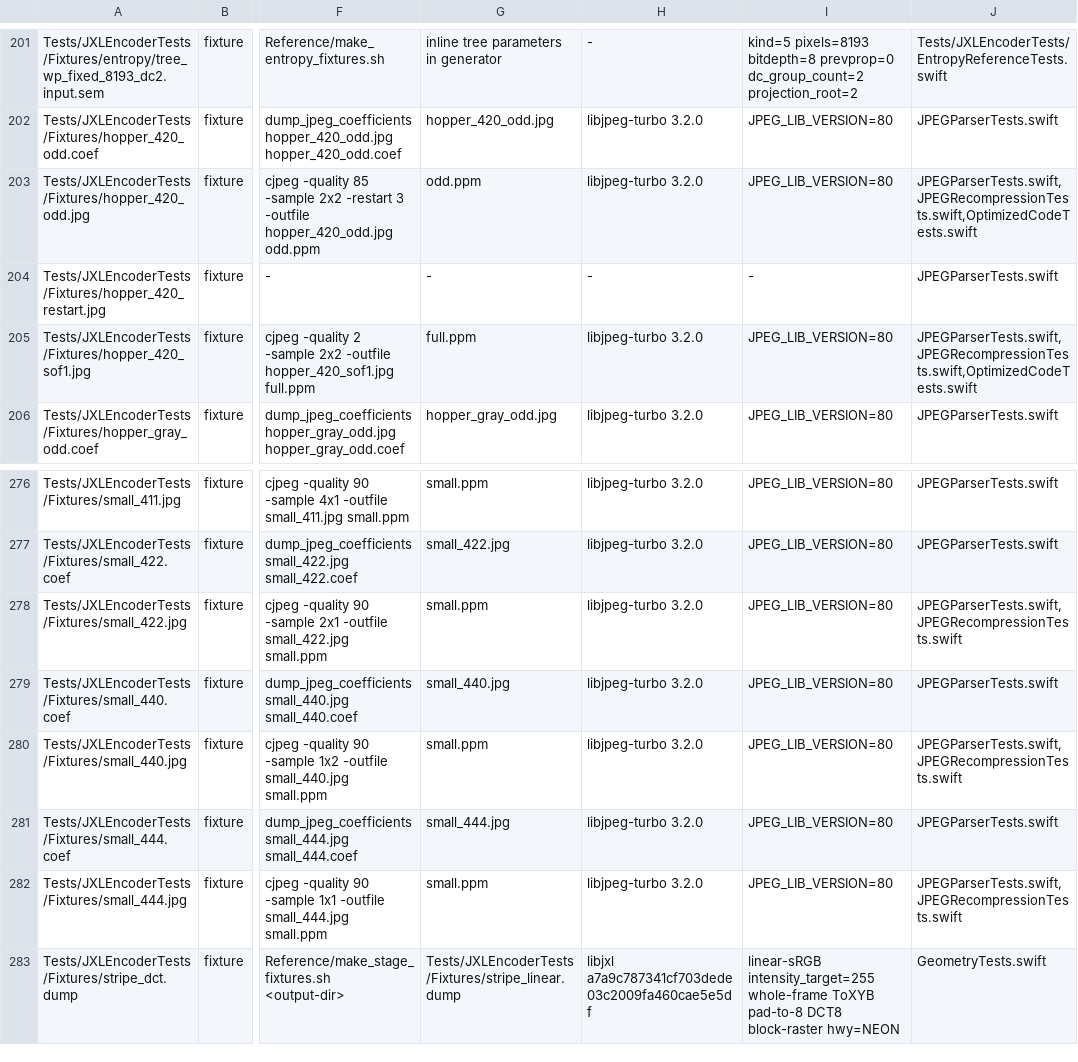
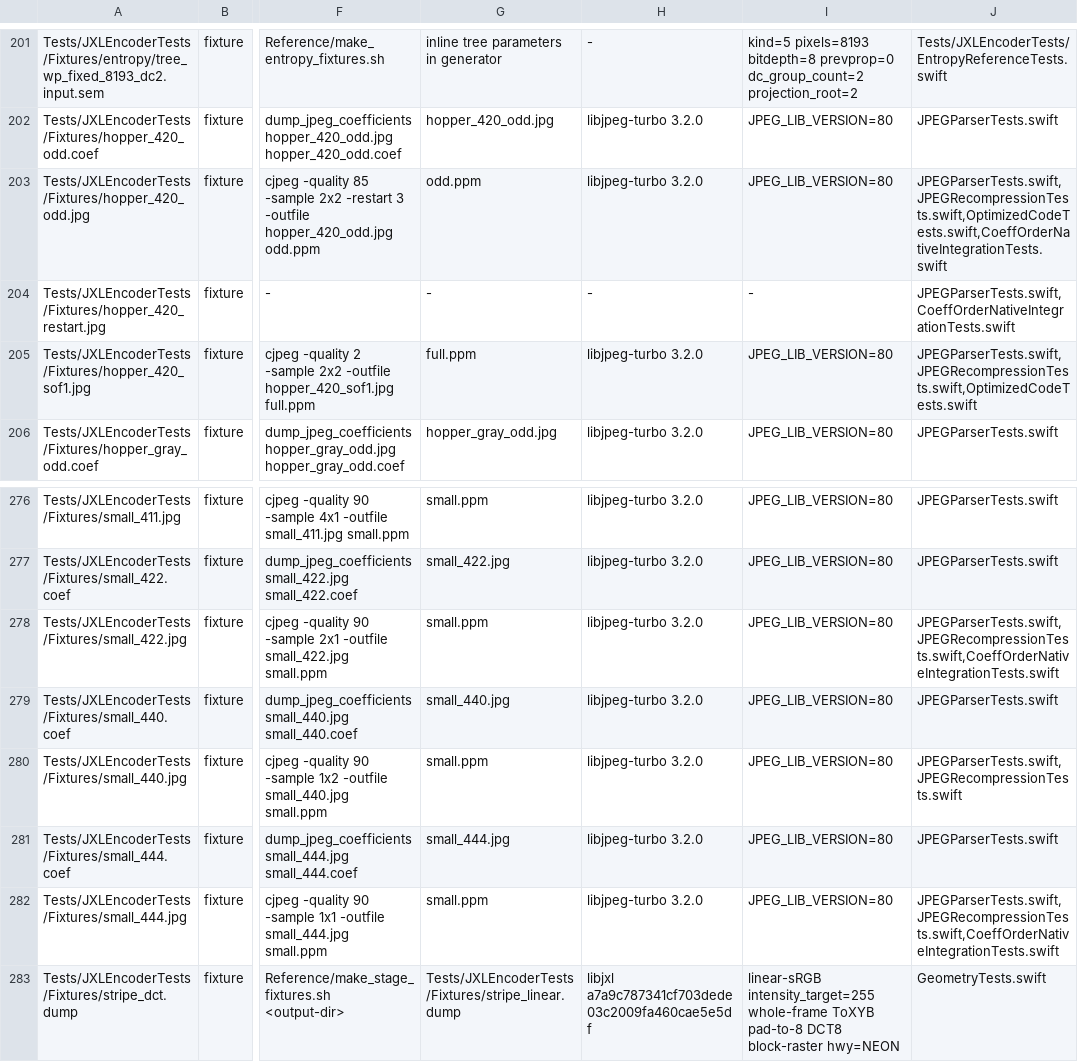
Before and after one commit to germ-network/jxl-encoder-swift, a TSV file: Reference/provenance.tsv, drawn as a sheet; only a part is shown, gaps mark what is left out; the diff names each change by its address in the sheet, - before the commit and + after, or states it on an @@ line.

```diff
--- a/Reference/provenance.tsv
+++ b/Reference/provenance.tsv
-J203: JPEGParserTests.swift,JPEGRecompressionTests.swift,OptimizedCodeTests.swift
+J203: JPEGParserTests.swift,JPEGRecompressionTests.swift,OptimizedCodeTests.swift,CoeffOrderNativeIntegrationTests.swift
-J204: JPEGParserTests.swift
+J204: JPEGParserTests.swift,CoeffOrderNativeIntegrationTests.swift
-J278: JPEGParserTests.swift,JPEGRecompressionTests.swift
+J278: JPEGParserTests.swift,JPEGRecompressionTests.swift,CoeffOrderNativeIntegrationTests.swift
-J282: JPEGParserTests.swift,JPEGRecompressionTests.swift
+J282: JPEGParserTests.swift,JPEGRecompressionTests.swift,CoeffOrderNativeIntegrationTests.swift
```
Also changed, not shown: Reference/decision-inventory.tsv, 7 other files.
